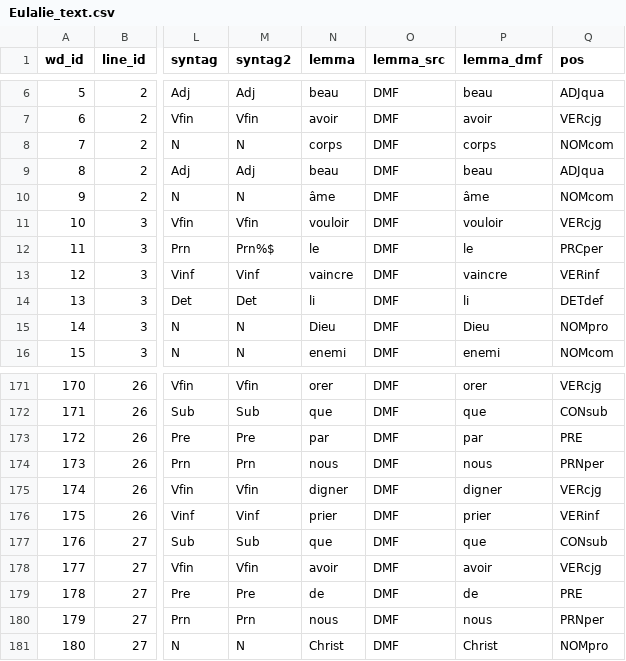
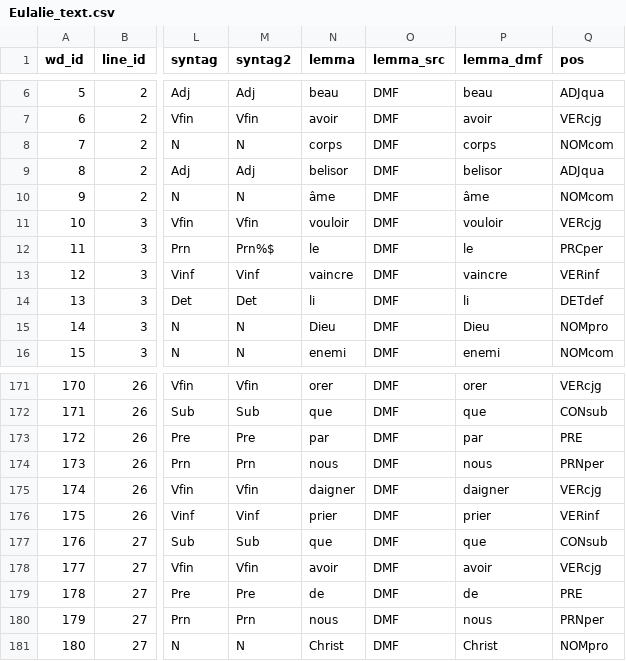
Before and after one commit to rainsfordtm/ogr, a CSV file: src/csv/textcsv/Eulalie_text.csv, drawn as a sheet; only a part is shown, gaps mark what is left out; the diff names each change by its address in the sheet, - before the commit and + after, or states it on an @@ line.

```diff
--- a/src/csv/textcsv/Eulalie_text.csv
+++ b/src/csv/textcsv/Eulalie_text.csv
-N9 (lemma): beau
+N9 (lemma): belisor
-P9 (lemma_dmf): beau
+P9 (lemma_dmf): belisor
-N175 (lemma): digner
+N175 (lemma): daigner
-P175 (lemma_dmf): digner
+P175 (lemma_dmf): daigner
```
Also changed, not shown: src/doc/Eulalie_text_experiment.csv.
